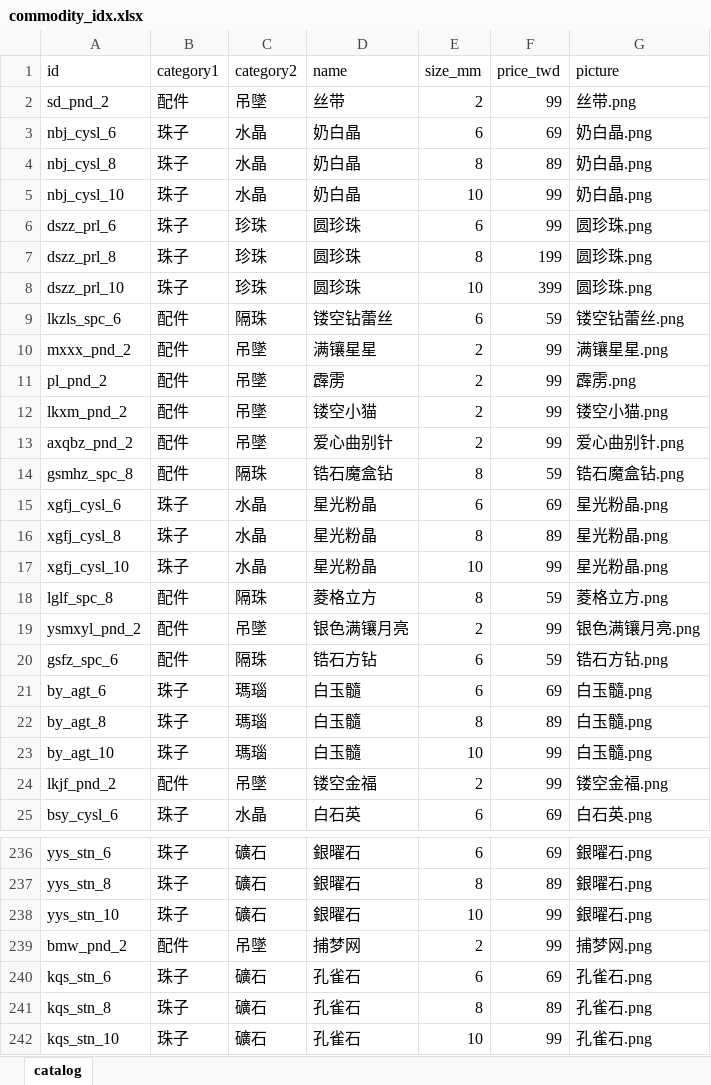
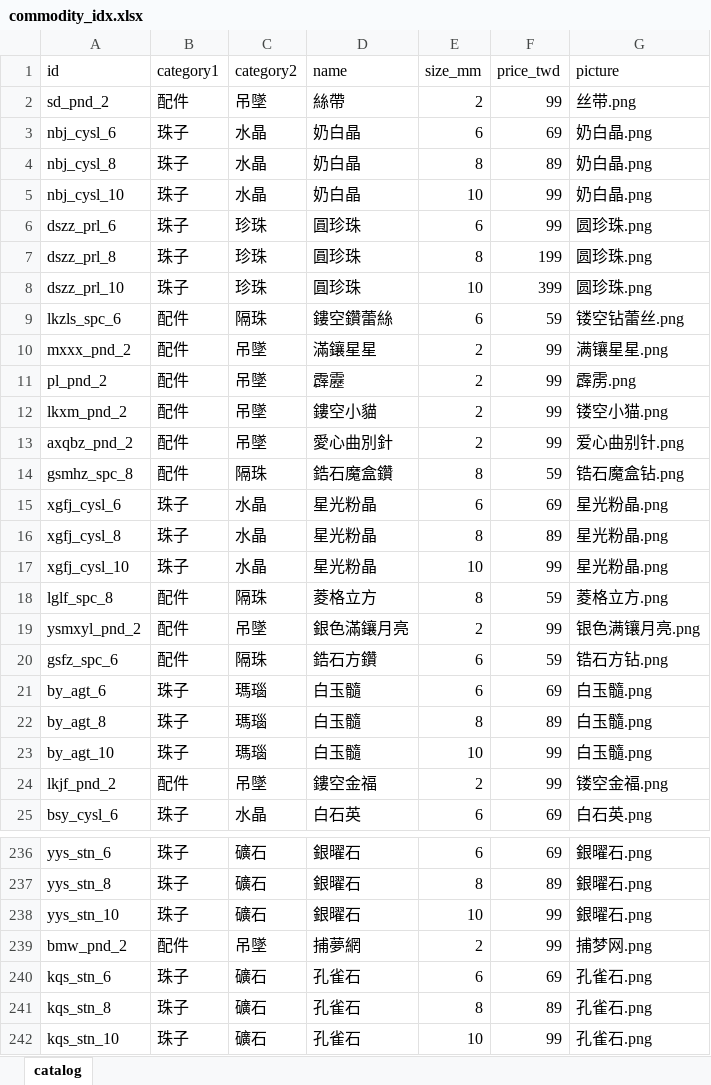
Before and after one commit to MorningJet/pearl_agent_tw, an Excel workbook: data/commodity_idx.xlsx, sheet catalog, drawn as a sheet; only a part is shown, gaps mark what is left out; values as stored, in another font and other column widths than the file's, no borders; the diff covers the shown part only; the diff names each change by its address in the sheet, - before the commit and + after, or states it on an @@ line.

```diff
--- a/data/commodity_idx.xlsx (sheet catalog)
+++ b/data/commodity_idx.xlsx (sheet catalog)
-D2 (name): 丝带
+D2 (name): 絲帶
-D6:D8 (name): 圆珍珠
+D6:D8 (name): 圓珍珠
-D9 (name): 镂空钻蕾丝
+D9 (name): 鏤空鑽蕾絲
-D10 (name): 满镶星星
+D10 (name): 滿鑲星星
-D11 (name): 霹雳
+D11 (name): 霹靂
-D12 (name): 镂空小猫
+D12 (name): 鏤空小貓
-D13 (name): 爱心曲别针
+D13 (name): 愛心曲別針
-D14 (name): 锆石魔盒钻
+D14 (name): 鋯石魔盒鑽
-D19 (name): 银色满镶月亮
+D19 (name): 銀色滿鑲月亮
-D20 (name): 锆石方钻
+D20 (name): 鋯石方鑽
-D24 (name): 镂空金福
+D24 (name): 鏤空金福
-D239 (name): 捕梦网
+D239 (name): 捕夢網
```
Also changed, not shown: 59 edited cells elsewhere in this sheet, 4 other files.
